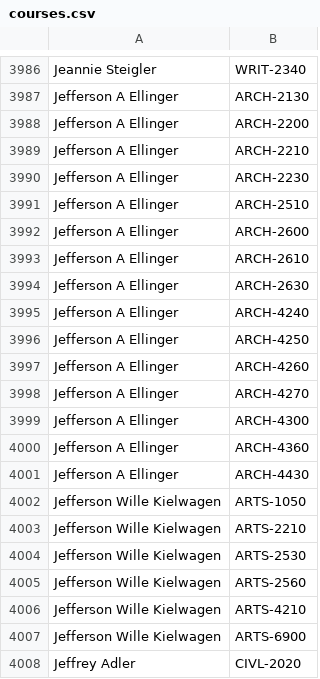
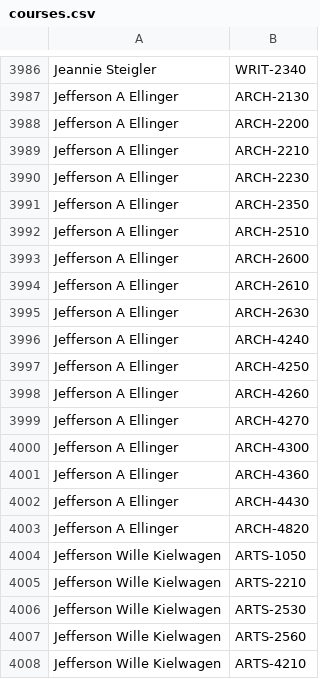
Before and after one commit to quatalog/data, a CSV file: courses.csv, drawn as a sheet; only a part is shown, gaps mark what is left out; the shorter side is filled out with more unchanged rows; the diff names each change by its address in the sheet, - before the commit and + after, or states it on an @@ line.

Commit message:
Mon Aug 12 15:28:30 UTC 2024

```diff
--- a/courses.csv
+++ b/courses.csv
+row 3991: Jefferson A Ellinger | ARCH-2350
+row 4003: Jefferson A Ellinger | ARCH-4820
```
